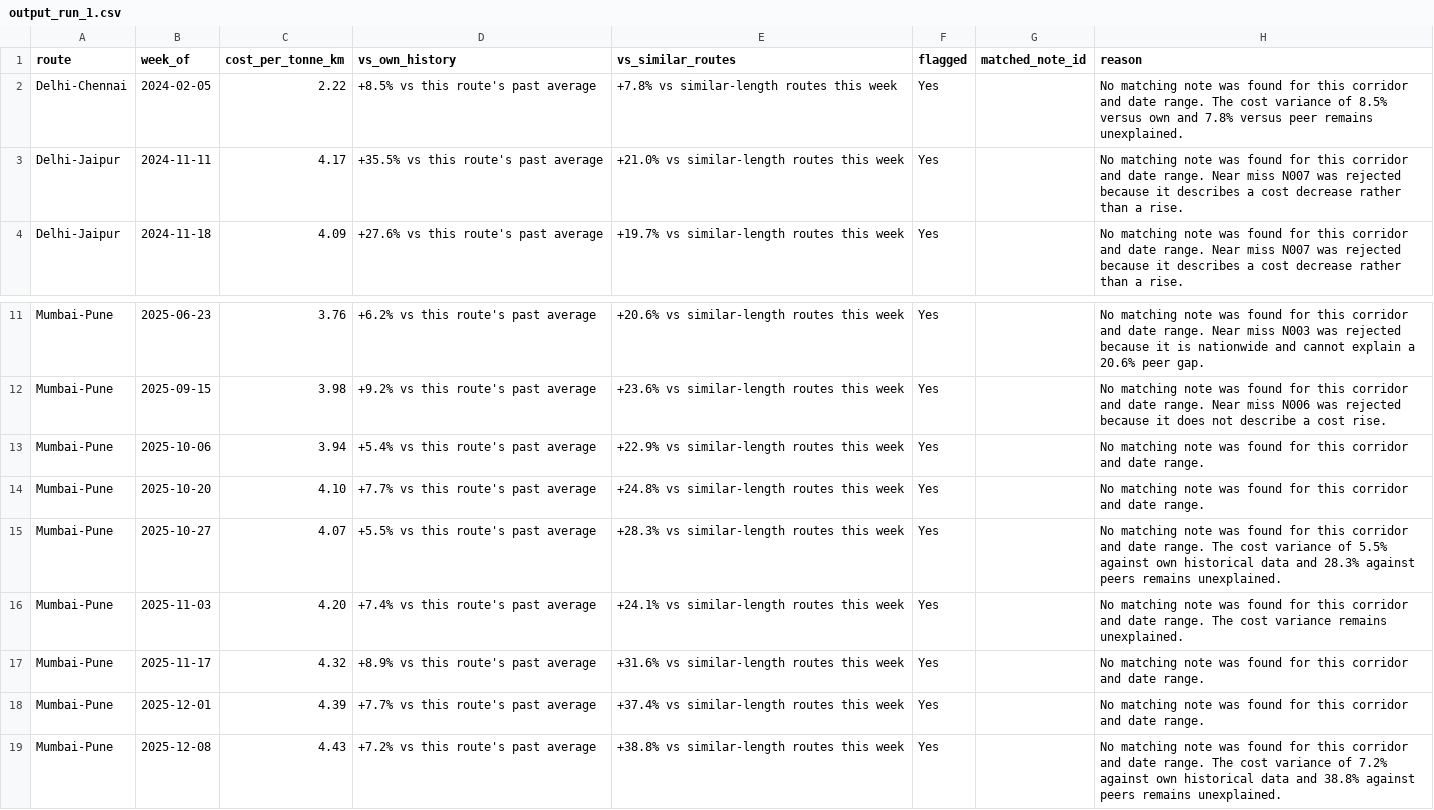
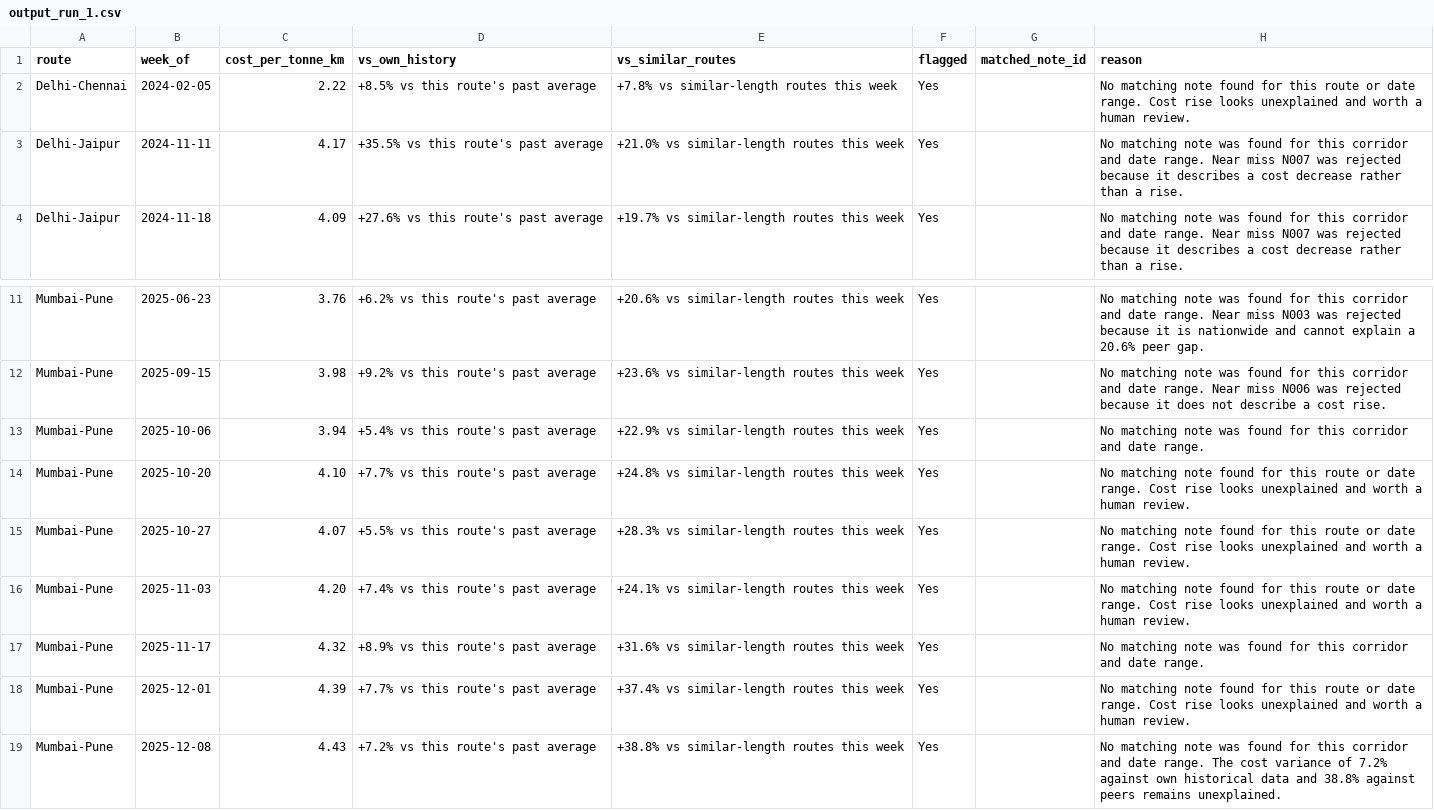
Before and after one commit to rizzit17/StripeWatch, a CSV file: output/repro_runs/output_run_1.csv, drawn as a sheet; only a part is shown, gaps mark what is left out.

```diff
--- a/output/repro_runs/output_run_1.csv
+++ b/output/repro_runs/output_run_1.csv
@@ -1,3 +1,3 @@
 route,week_of,cost_per_tonne_km,vs_own_history,vs_similar_routes,flagged,matched_note_id,reason
-Delhi-Chennai,2024-02-05,2.22,+8.5% vs this route's past average,+7.8% vs similar-length routes this week,Yes,,No matching note was found for this corridor and date range. The cost variance of 8.5% versus own and 7.8% versus peer remains unexplained.
+Delhi-Chennai,2024-02-05,2.22,+8.5% vs this route's past average,+7.8% vs similar-length routes this week,Yes,,No matching note found for this route or date range. Cost rise looks unexplained and worth a human review.
 Delhi-Jaipur,2024-11-11,4.17,+35.5% vs this route's past average,+21.0% vs similar-length routes this week,Yes,,No matching note was found for this corridor and date range. Near miss N007 was rejected because it describes a cost decrease rather than a rise.
@@ -13,7 +13,7 @@ Mumbai-Pune,2025-09-15,3.98,+9.2% vs this route's past average,+23.6% vs similar
 Mumbai-Pune,2025-10-06,3.94,+5.4% vs this route's past average,+22.9% vs similar-length routes this week,Yes,,No matching note was found for this corridor and date range.
-Mumbai-Pune,2025-10-20,4.10,+7.7% vs this route's past average,+24.8% vs similar-length routes this week,Yes,,No matching note was found for this corridor and date range.
-Mumbai-Pune,2025-10-27,4.07,+5.5% vs this route's past average,+28.3% vs similar-length routes this week,Yes,,No matching note was found for this corridor and date range. The cost variance of 5.5% against own historical data and 28.3% against peers remains unexplained.
-Mumbai-Pune,2025-11-03,4.20,+7.4% vs this route's past average,+24.1% vs similar-length routes this week,Yes,,No matching note was found for this corridor and date range. The cost variance remains unexplained.
+Mumbai-Pune,2025-10-20,4.10,+7.7% vs this route's past average,+24.8% vs similar-length routes this week,Yes,,No matching note found for this route or date range. Cost rise looks unexplained and worth a human review.
+Mumbai-Pune,2025-10-27,4.07,+5.5% vs this route's past average,+28.3% vs similar-length routes this week,Yes,,No matching note found for this route or date range. Cost rise looks unexplained and worth a human review.
+Mumbai-Pune,2025-11-03,4.20,+7.4% vs this route's past average,+24.1% vs similar-length routes this week,Yes,,No matching note found for this route or date range. Cost rise looks unexplained and worth a human review.
 Mumbai-Pune,2025-11-17,4.32,+8.9% vs this route's past average,+31.6% vs similar-length routes this week,Yes,,No matching note was found for this corridor and date range.
-Mumbai-Pune,2025-12-01,4.39,+7.7% vs this route's past average,+37.4% vs similar-length routes this week,Yes,,No matching note was found for this corridor and date range.
+Mumbai-Pune,2025-12-01,4.39,+7.7% vs this route's past average,+37.4% vs similar-length routes this week,Yes,,No matching note found for this route or date range. Cost rise looks unexplained and worth a human review.
 Mumbai-Pune,2025-12-08,4.43,+7.2% vs this route's past average,+38.8% vs similar-length routes this week,Yes,,No matching note was found for this corridor and date range. The cost variance of 7.2% against own historical data and 38.8% against peers remains unexplained.
```
Also changed, not shown: output/repro_runs/output_run_2.csv, output/repro_runs/output_run_3.csv, 46 other files.
